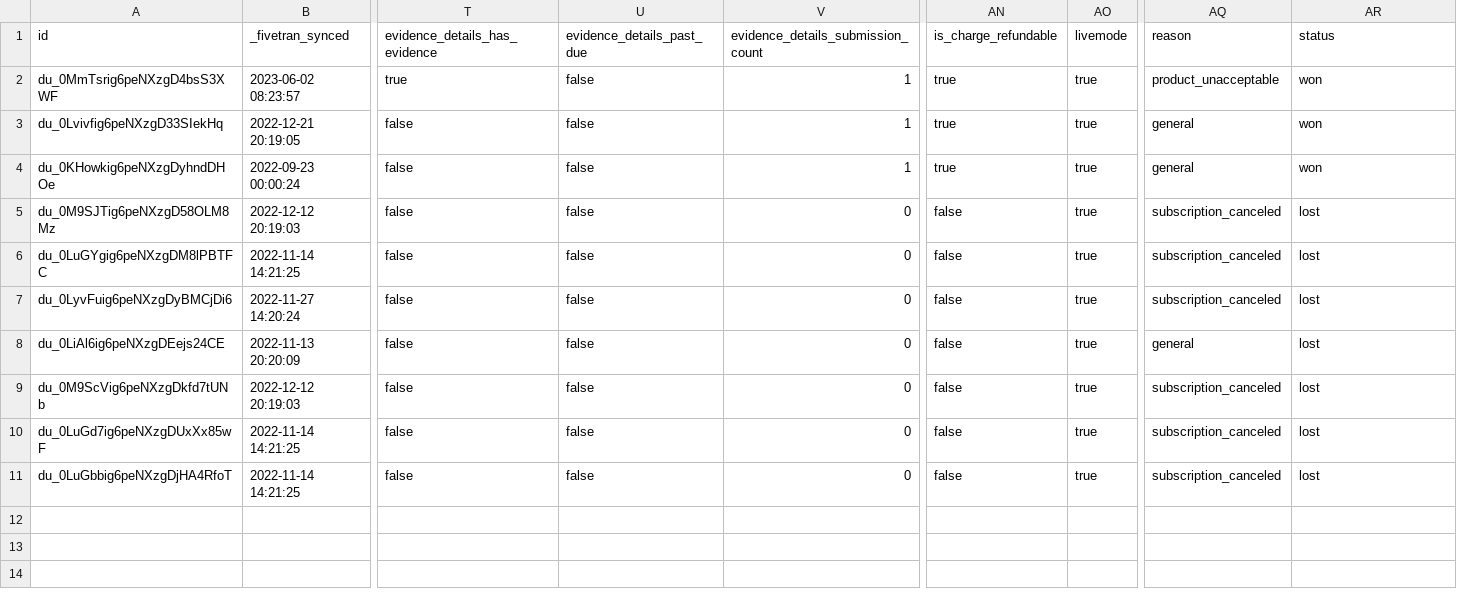
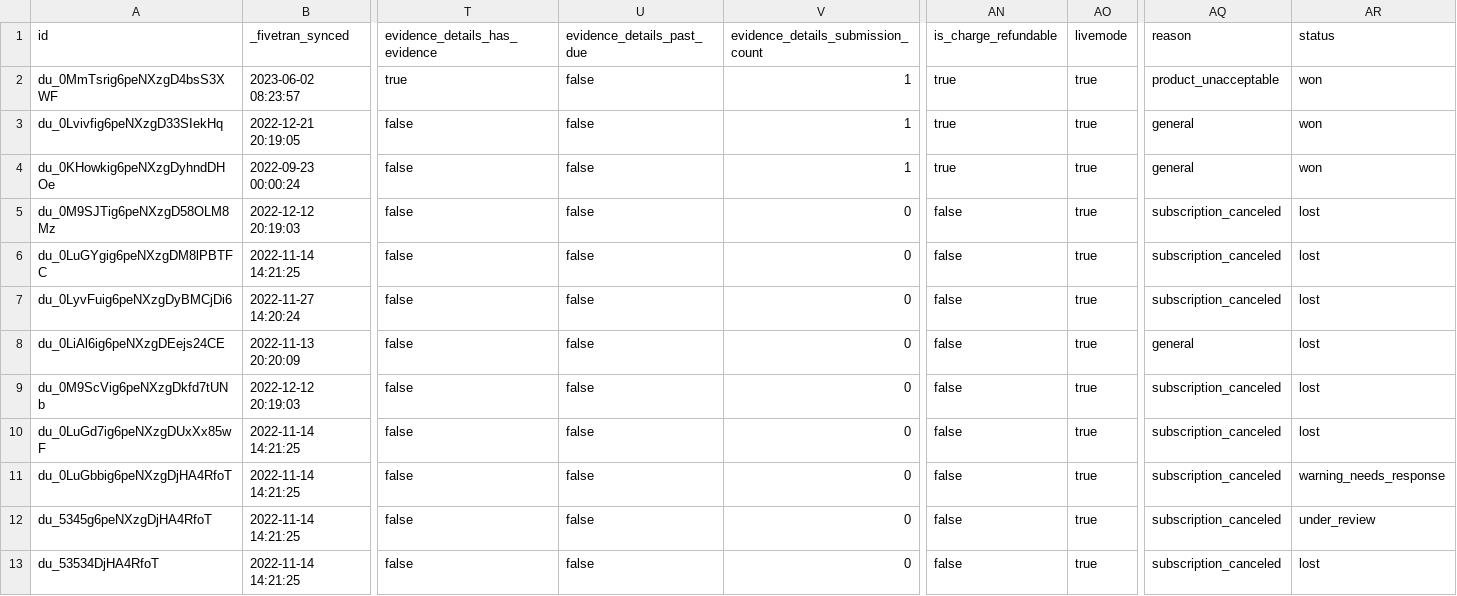
Before and after one commit to fivetran/dbt_stripe_source, a CSV file: integration_tests/seeds/dispute_data.csv, drawn as a sheet; only a part is shown, gaps mark what is left out; rows hold the shown columns only; the diff names each change by its address in the sheet, - before the commit and + after, or states it on an @@ line.

Commit message:
Feature/payout balance transaction (#89)
* feature/payout-balance-transaction

* updates for bk

* update yml

* update seeds to match transform

* update docs

* regen docs

* finalizing updates

* update changelog

* regen docs

* Update PR link in CHANGELOG.md

```diff
--- a/integration_tests/seeds/dispute_data.csv
+++ b/integration_tests/seeds/dispute_data.csv
-AR11 (status): lost
+AR11 (status): warning_needs_response
+row 12: du_5345g6peNXzgDjHA4RfoT | 2022-11-14 14:21:25 | false | false | 0 | false | true | subscription_canceled | under_review
+row 13: du_53534DjHA4RfoT | 2022-11-14 14:21:25 | false | false | 0 | false | true | subscription_canceled | lost
```
Also changed, not shown: integration_tests/seeds/balance_transaction_data.csv, integration_tests/seeds/invoice_data.csv, 17 other files.
